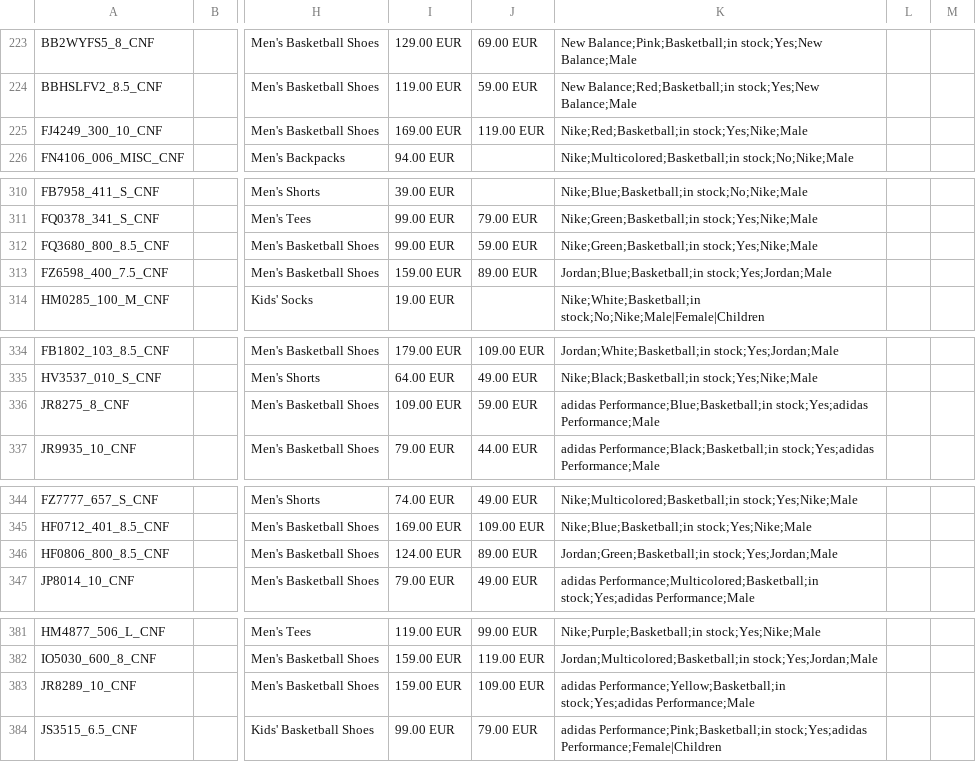
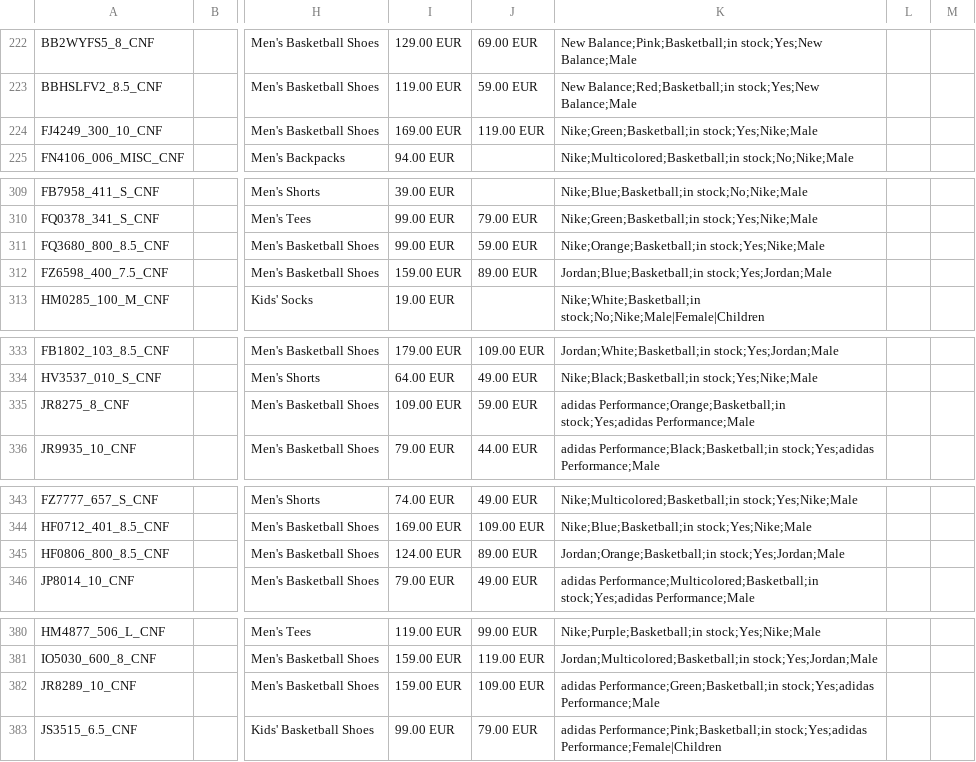
Before and after one commit to tanelneemoja/cropink_to_google, a CSV file: google_ads_feed_basketball.csv, drawn as a sheet; only a part is shown, gaps mark what is left out; addresses are those after the commit; the diff covers the shown part only; the diff names each change by its address in the sheet, - before the commit and + after, or states it on an @@ line.

```diff
--- a/google_ads_feed_basketball.csv
+++ b/google_ads_feed_basketball.csv
-K224: Nike;Red;Basketball;in stock;Yes;Nike;Male
+K224: Nike;Green;Basketball;in stock;Yes;Nike;Male
-K311: Nike;Green;Basketball;in stock;Yes;Nike;Male
+K311: Nike;Orange;Basketball;in stock;Yes;Nike;Male
-K335: adidas Performance;Blue;Basketball;in stock;Yes;adidas Performance;Male
+K335: adidas Performance;Orange;Basketball;in stock;Yes;adidas Performance;Male
-K345: Jordan;Green;Basketball;in stock;Yes;Jordan;Male
+K345: Jordan;Orange;Basketball;in stock;Yes;Jordan;Male
-K382: adidas Performance;Yellow;Basketball;in stock;Yes;adidas Performance;Male
+K382: adidas Performance;Green;Basketball;in stock;Yes;adidas Performance;Male
```
Also changed, not shown: 1 removed row and 19 edited cells elsewhere in this file, 5 other files.
